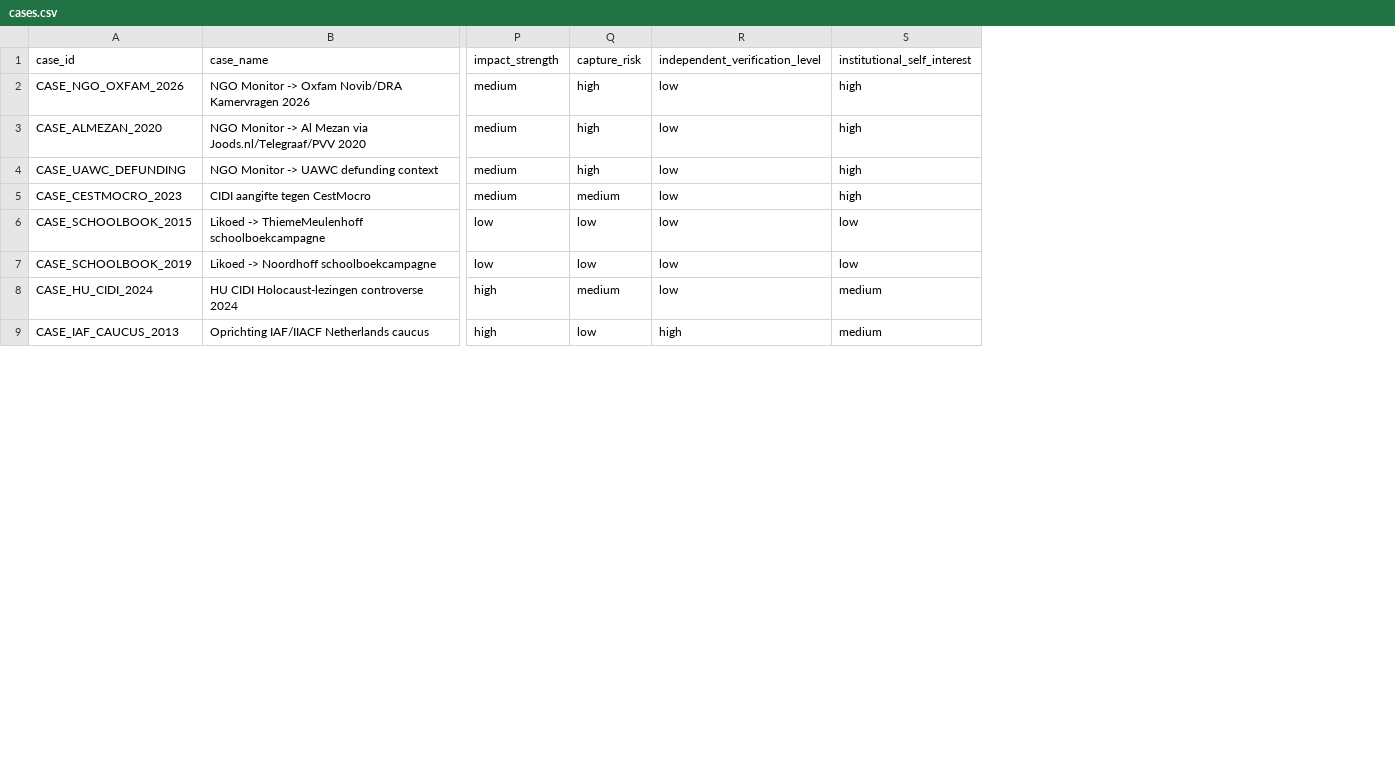
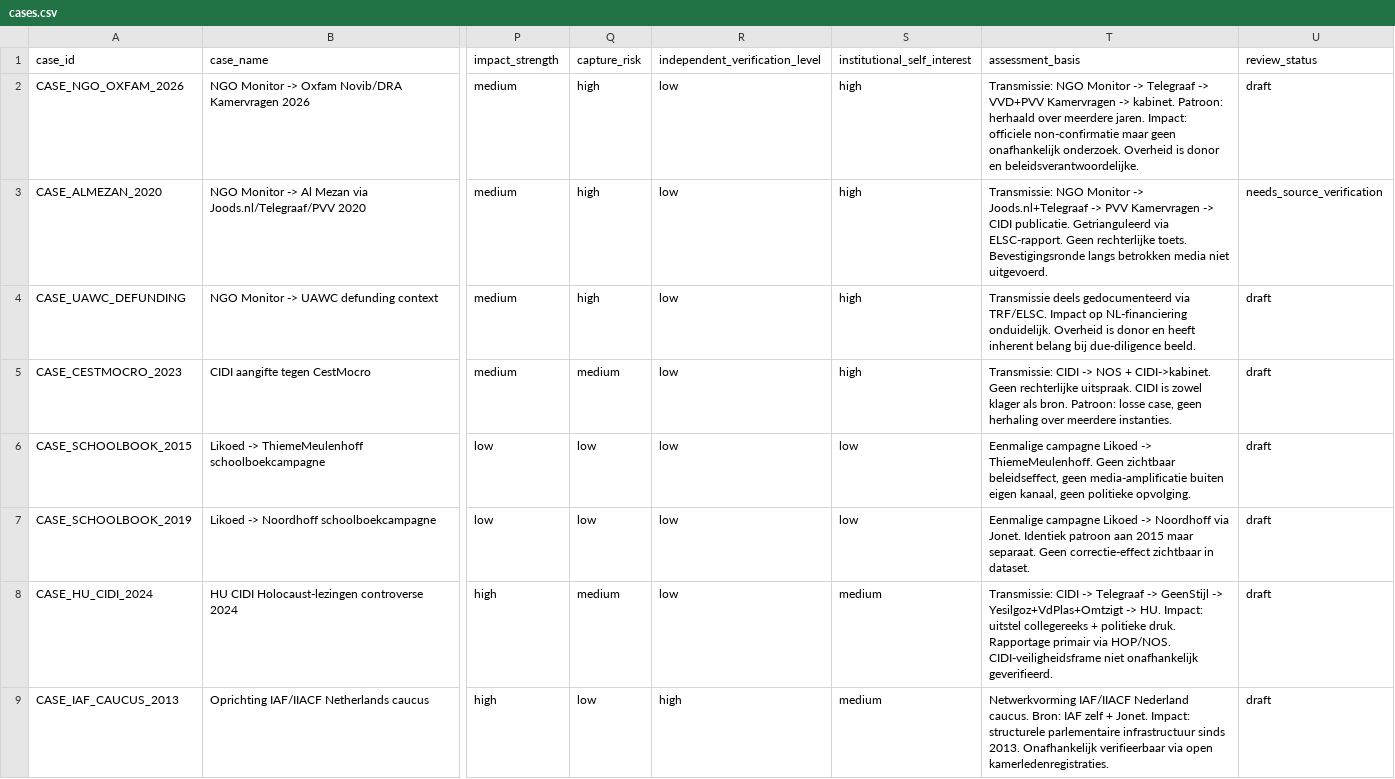
Before and after one commit to TriggerMinds/israel-nederland-lobbie, a CSV file: v5/cases.csv, drawn as a sheet; only a part is shown, gaps mark what is left out; the diff names each change by its address in the sheet, - before the commit and + after, or states it on an @@ line.

```diff
--- a/v5/cases.csv
+++ b/v5/cases.csv
+column T (assessment_basis), rows 2-9: Transmissie: NGO Monitor -> Telegraaf -> VVD+PVV Kamervragen -> kabinet. Patroon: herhaald over meerdere jaren. Impact: officiele non-confirmatie maar geen onafhankelijk onderzoek. Overheid is donor en beleidsverantwoordelijke. | Transmissie: NGO Monitor -> Joods.nl+Telegraaf -> PVV Kamervragen -> CIDI publicatie. Getrianguleerd via ELSC-rapport. Geen rechterlijke toets. Bevestigingsronde langs betrokken media niet uitgevoerd. | Transmissie deels gedocumenteerd via TRF/ELSC. Impact op NL-financiering onduidelijk. Overheid is donor en heeft inherent belang bij due-diligence beeld. | Transmissie: CIDI -> NOS + CIDI->kabinet. Geen rechterlijke uitspraak. CIDI is zowel klager als bron. Patroon: losse case, geen herhaling over meerdere instanties. | Eenmalige campagne Likoed -> ThiemeMeulenhoff. Geen zichtbaar beleidseffect, geen media-amplificatie buiten eigen kanaal, geen politieke opvolging. | Eenmalige campagne Likoed -> Noordhoff via Jonet. Identiek patroon aan 2015 maar separaat. Geen correctie-effect zichtbaar in dataset. | Transmissie: CIDI -> Telegraaf -> GeenStijl -> Yesilgoz+VdPlas+Omtzigt -> HU. Impact: uitstel collegereeks + politieke druk. Rapportage primair via HOP/NOS. CIDI-veiligheidsframe niet onafhankelijk geverifieerd. | Netwerkvorming IAF/IIACF Nederland caucus. Bron: IAF zelf + Jonet. Impact: structurele parlementaire infrastructuur sinds 2013. Onafhankelijk verifieerbaar via open kamerledenregistraties.
+column U (review_status), rows 2-9: draft | needs_source_verification | draft | draft | draft | draft | draft | draft
```
Also changed, not shown: v5/claims.csv, 5 other files.
